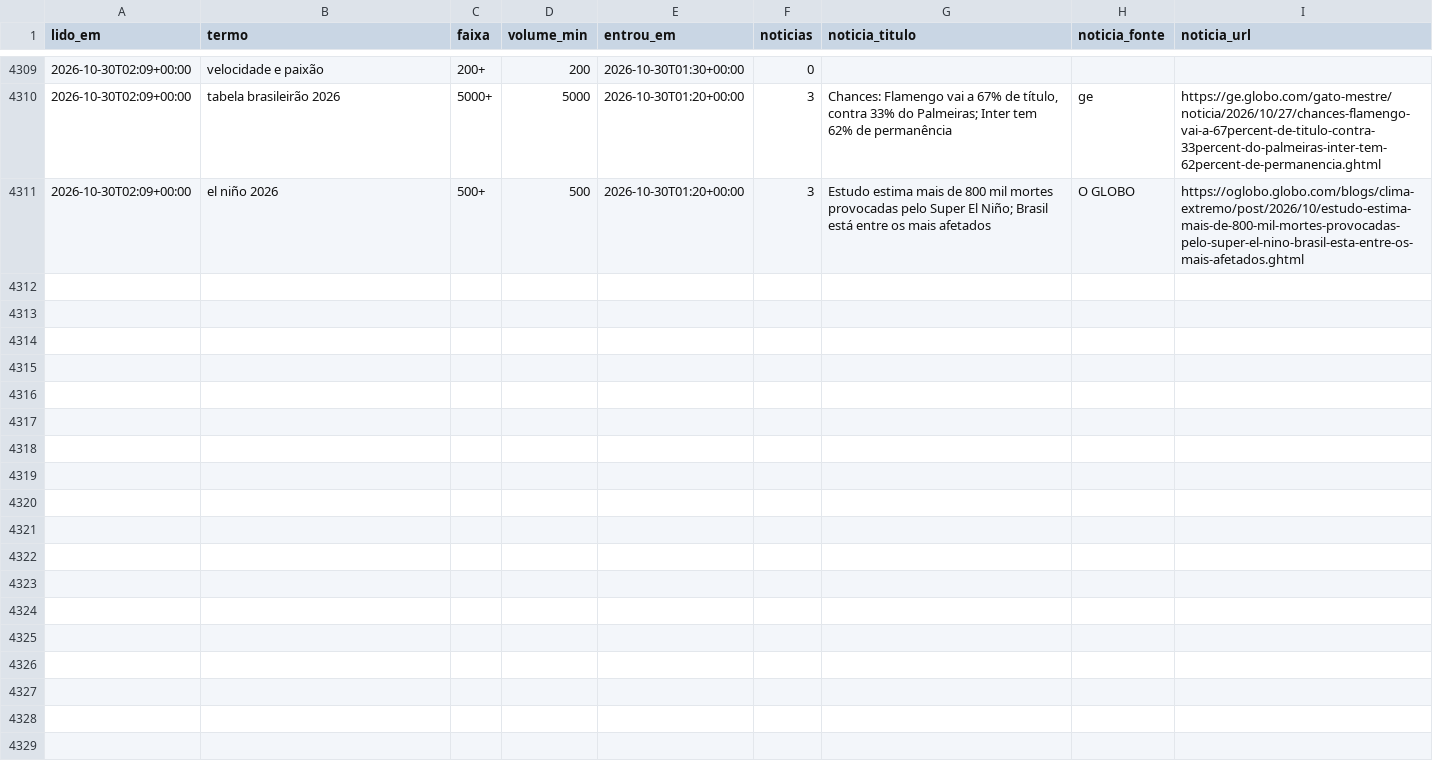
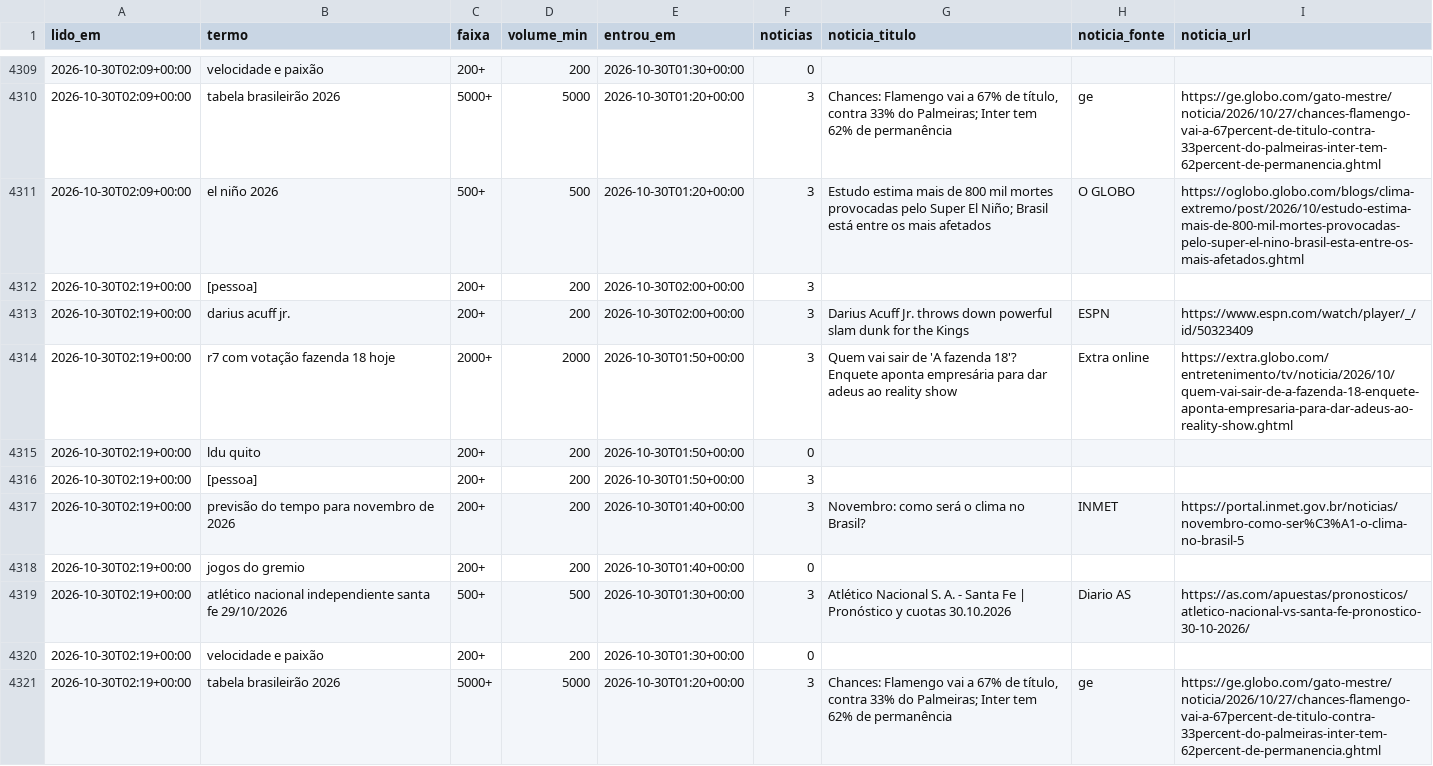
Before and after one commit to kel-lorran/saloInt-sinais, a CSV file: dados/trends/2026-10.csv, drawn as a sheet; only a part is shown, gaps mark what is left out.

```diff
--- a/dados/trends/2026-10.csv
+++ b/dados/trends/2026-10.csv
@@ -4311 +4311,11 @@ lido_em,termo,faixa,volume_min,entrou_em,noticias,noticia_titulo,noticia_fonte,n
 2026-10-30T02:09+00:00,el niño 2026,500+,500,2026-10-30T01:20+00:00,3,Estudo estima mais de 800 mil mortes provocadas pelo Super El Niño; Brasil está entre os mais afetados,O GLOBO,https://oglobo.globo.com/blogs/clima-extremo/post/2026/10/estudo-estima-mais-de-800-mil-mortes-provocadas-pelo-super-el-nino-brasil-esta-entre-os-mais-afetados.ghtml
+2026-10-30T02:19+00:00,[pessoa],200+,200,2026-10-30T02:00+00:00,3,,,
+2026-10-30T02:19+00:00,darius acuff jr.,200+,200,2026-10-30T02:00+00:00,3,Darius Acuff Jr. throws down powerful slam dunk for the Kings,ESPN,https://www.espn.com/watch/player/_/id/50323409
+2026-10-30T02:19+00:00,r7 com votação fazenda 18 hoje,2000+,2000,2026-10-30T01:50+00:00,3,Quem vai sair de 'A fazenda 18'? Enquete aponta empresária para dar adeus ao reality show,Extra online,https://extra.globo.com/entretenimento/tv/noticia/2026/10/quem-vai-sair-de-a-fazenda-18-enquete-aponta-empresaria-para-dar-adeus-ao-reality-show.ghtml
+2026-10-30T02:19+00:00,ldu quito,200+,200,2026-10-30T01:50+00:00,0,,,
+2026-10-30T02:19+00:00,[pessoa],200+,200,2026-10-30T01:50+00:00,3,,,
+2026-10-30T02:19+00:00,previsão do tempo para novembro de 2026,200+,200,2026-10-30T01:40+00:00,3,Novembro: como será o clima no Brasil?,INMET,https://portal.inmet.gov.br/noticias/novembro-como-ser%C3%A1-o-clima-no-brasil-5
+2026-10-30T02:19+00:00,jogos do gremio,200+,200,2026-10-30T01:40+00:00,0,,,
+2026-10-30T02:19+00:00,atlético nacional independiente santa fe 29/10/2026,500+,500,2026-10-30T01:30+00:00,3,Atlético Nacional S. A. - Santa Fe | Pronóstico y cuotas 30.10.2026,Diario AS,https://as.com/apuestas/pronosticos/atletico-nacional-vs-santa-fe-pronostico-30-10-2026/
+2026-10-30T02:19+00:00,velocidade e paixão,200+,200,2026-10-30T01:30+00:00,0,,,
+2026-10-30T02:19+00:00,tabela brasileirão 2026,5000+,5000,2026-10-30T01:20+00:00,3,"Chances: Flamengo vai a 67% de título, contra 33% do Palmeiras; Inter tem 62% de permanência",ge,https://ge.globo.com/gato-mestre/noticia/2026/10/27/chances-flamengo-vai-a-67percent-de-titulo-contra-33percent-do-palmeiras-inter-tem-62percent-de-permanencia.ghtml
```
